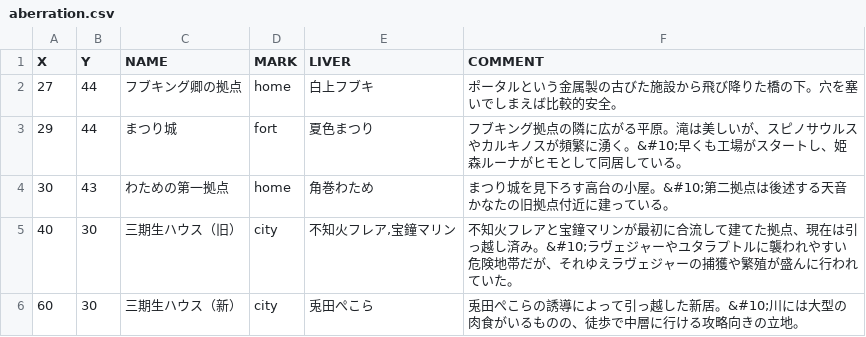
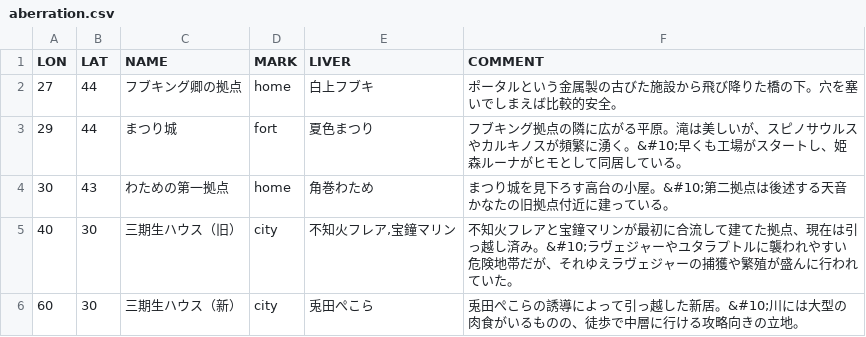
Before and after one commit to holomap/ark, a CSV file: aberration.csv, drawn as a sheet; only a part is shown.

```diff
--- a/aberration.csv
+++ b/aberration.csv
@@ -1,2 +1,2 @@
-X,Y,NAME,MARK,LIVER,COMMENT
+LON,LAT,NAME,MARK,LIVER,COMMENT
 27,44,フブキング卿の拠点,home,白上フブキ,ポータルという金属製の古びた施設から飛び降りた橋の下。穴を塞いでしまえば比較的安全。
```
Also changed, not shown: crystal_isles.csv, ragnarok.csv, 2 other files.
